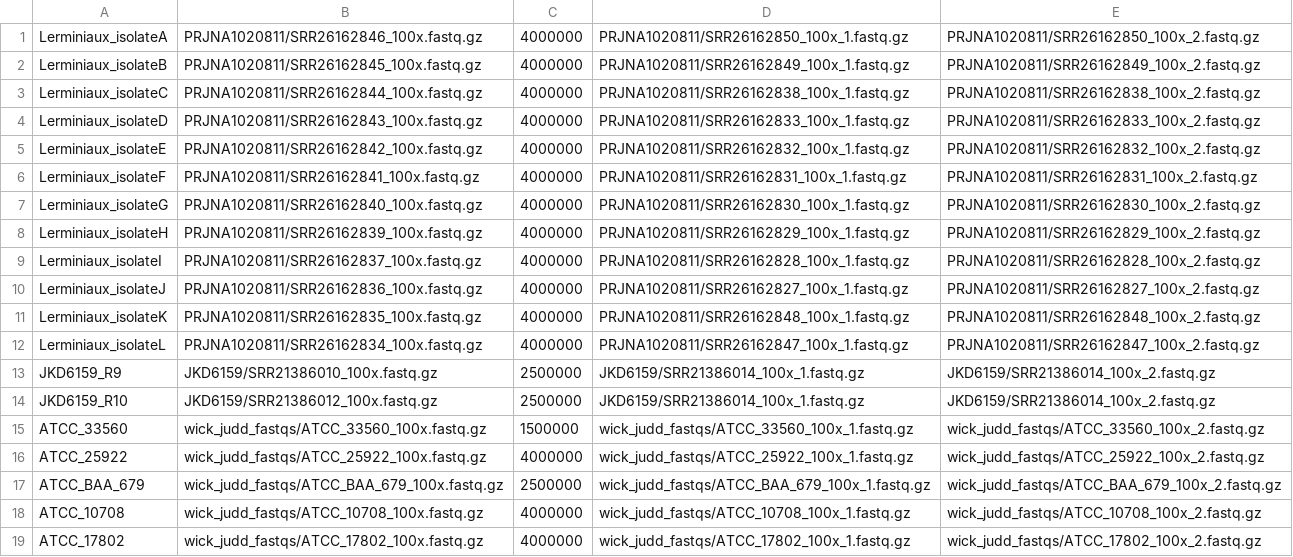
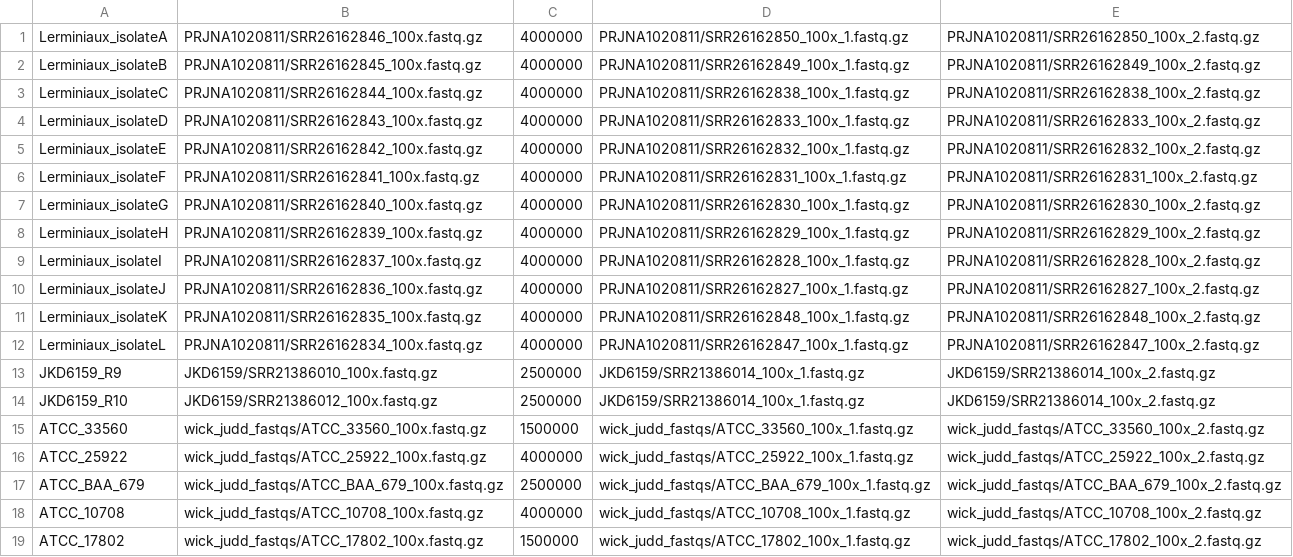
Before and after one commit to gbouras13/hybracter_benchmarking, a CSV file: real_assemble.csv, drawn as a sheet.

Commit message:
vibrio genome size

```diff
--- a/real_assemble.csv
+++ b/real_assemble.csv
@@ -18,2 +18,2 @@ ATCC_BAA_679,wick_judd_fastqs/ATCC_BAA_679_100x.fastq.gz,2500000,wick_judd_fastq
 ATCC_10708,wick_judd_fastqs/ATCC_10708_100x.fastq.gz,4000000,wick_judd_fastqs/ATCC_10708_100x_1.fastq.gz,wick_judd_fastqs/ATCC_10708_100x_2.fastq.gz
-ATCC_17802,wick_judd_fastqs/ATCC_17802_100x.fastq.gz,4000000,wick_judd_fastqs/ATCC_17802_100x_1.fastq.gz,wick_judd_fastqs/ATCC_17802_100x_2.fastq.gz
+ATCC_17802,wick_judd_fastqs/ATCC_17802_100x.fastq.gz,1500000,wick_judd_fastqs/ATCC_17802_100x_1.fastq.gz,wick_judd_fastqs/ATCC_17802_100x_2.fastq.gz
```
